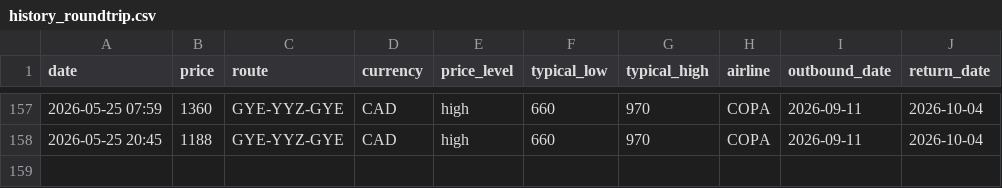
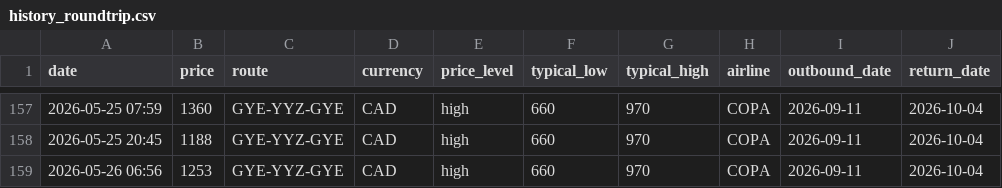
Before and after one commit to jacobmtools/flight-tracker-roundtrip, a CSV file: history_roundtrip.csv, drawn as a sheet; only a part is shown, gaps mark what is left out.

```diff
--- a/history_roundtrip.csv
+++ b/history_roundtrip.csv
@@ -158 +158,2 @@ date,price,route,currency,price_level,typical_low,typical_high,airline,outbound_
 2026-05-25 20:45,1188,GYE-YYZ-GYE,CAD,high,660,970,COPA,2026-09-11,2026-10-04
+2026-05-26 06:56,1253,GYE-YYZ-GYE,CAD,high,660,970,COPA,2026-09-11,2026-10-04
```
